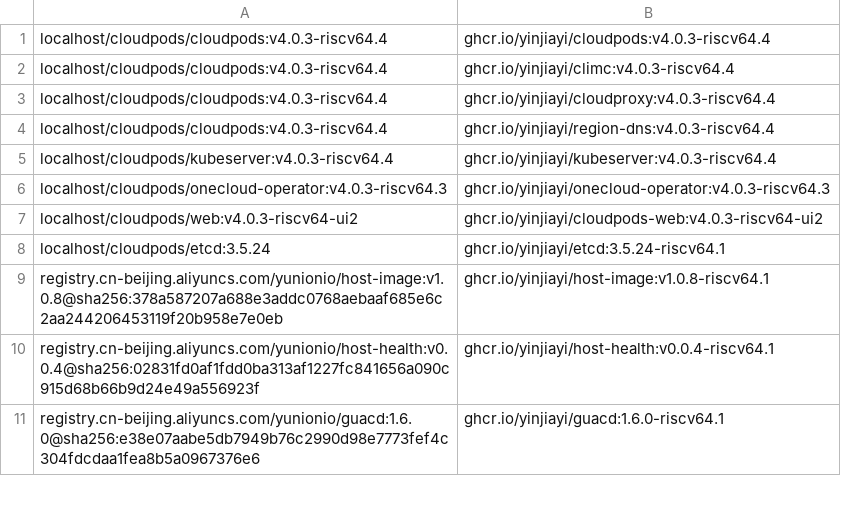
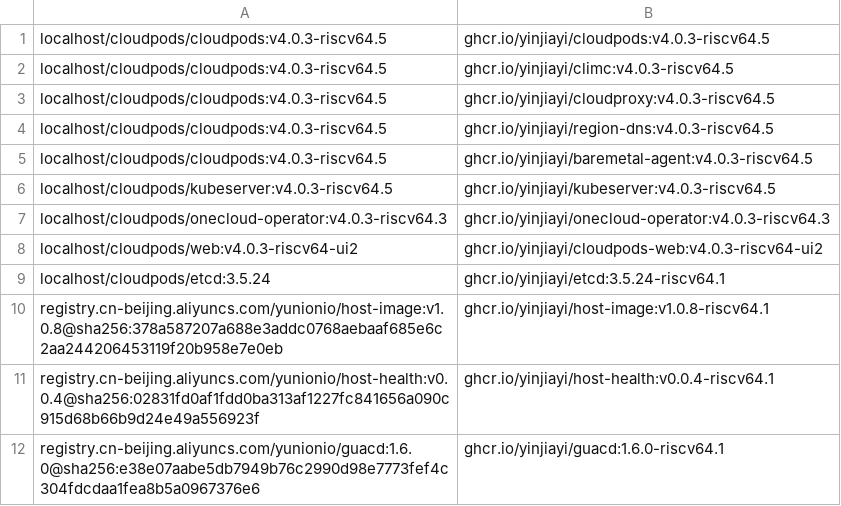
Before and after one commit to yinjiayi/cloudpods-riscv64-releases, a TSV file: images/cloudpods-source-map.tsv, drawn as a sheet; only a part is shown.

Commit message:
fix: complete Cloudpods resource and QEMU runtimes
Signed-off-by: Jiayi Yin <jiayi@iscas.ac.cn>

```diff
--- a/images/cloudpods-source-map.tsv
+++ b/images/cloudpods-source-map.tsv
@@ -1,6 +1,7 @@
-localhost/cloudpods/cloudpods:v4.0.3-riscv64.4	ghcr.io/yinjiayi/cloudpods:v4.0.3-riscv64.4
-localhost/cloudpods/cloudpods:v4.0.3-riscv64.4	ghcr.io/yinjiayi/climc:v4.0.3-riscv64.4
-localhost/cloudpods/cloudpods:v4.0.3-riscv64.4	ghcr.io/yinjiayi/cloudproxy:v4.0.3-riscv64.4
-localhost/cloudpods/cloudpods:v4.0.3-riscv64.4	ghcr.io/yinjiayi/region-dns:v4.0.3-riscv64.4
-localhost/cloudpods/kubeserver:v4.0.3-riscv64.4	ghcr.io/yinjiayi/kubeserver:v4.0.3-riscv64.4
+localhost/cloudpods/cloudpods:v4.0.3-riscv64.5	ghcr.io/yinjiayi/cloudpods:v4.0.3-riscv64.5
+localhost/cloudpods/cloudpods:v4.0.3-riscv64.5	ghcr.io/yinjiayi/climc:v4.0.3-riscv64.5
+localhost/cloudpods/cloudpods:v4.0.3-riscv64.5	ghcr.io/yinjiayi/cloudproxy:v4.0.3-riscv64.5
+localhost/cloudpods/cloudpods:v4.0.3-riscv64.5	ghcr.io/yinjiayi/region-dns:v4.0.3-riscv64.5
+localhost/cloudpods/cloudpods:v4.0.3-riscv64.5	ghcr.io/yinjiayi/baremetal-agent:v4.0.3-riscv64.5
+localhost/cloudpods/kubeserver:v4.0.3-riscv64.5	ghcr.io/yinjiayi/kubeserver:v4.0.3-riscv64.5
 localhost/cloudpods/onecloud-operator:v4.0.3-riscv64.3	ghcr.io/yinjiayi/onecloud-operator:v4.0.3-riscv64.3
```
Also changed, not shown: 19 other files.
